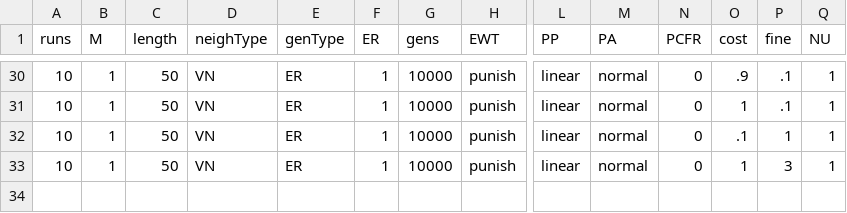
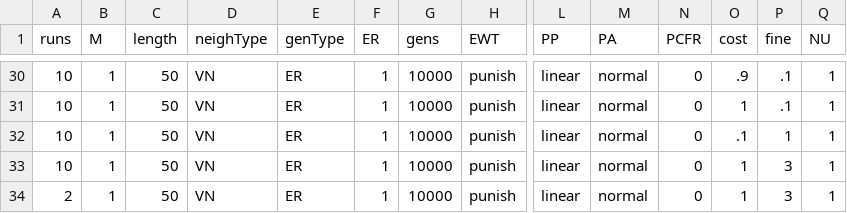
Before and after one commit to EvanORiordan/evoUG2, a CSV file: config.csv, drawn as a sheet; only a part is shown, gaps mark what is left out; rows hold the shown columns only; the diff names each change by its address in the sheet, - before the commit and + after, or states it on an @@ line.

```diff
--- a/config.csv
+++ b/config.csv
+row 34: 2 | 1 | 50 | VN | ER | 1 | 10000 | punish | linear | normal | 0 | 1 | 3 | 1
```
Also changed, not shown: 2 other files.
